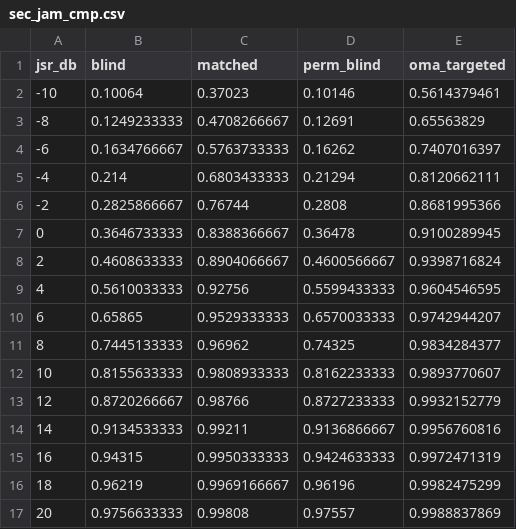
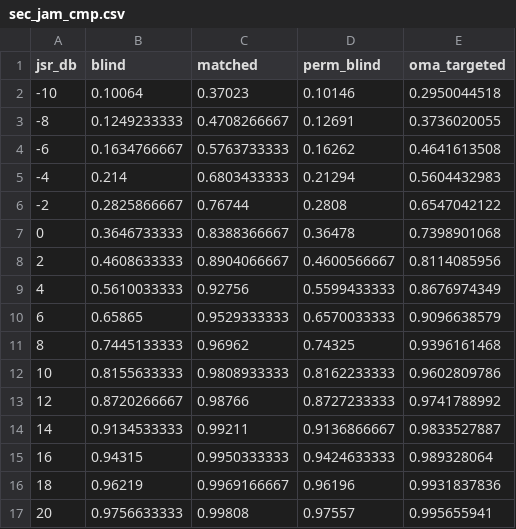
Before and after one commit to KiHoLee/TOIFAS, a CSV file: data/sec_jam_cmp.csv, drawn as a sheet.

```diff
--- a/data/sec_jam_cmp.csv
+++ b/data/sec_jam_cmp.csv
@@ -1,17 +1,17 @@
 jsr_db,blind,matched,perm_blind,oma_targeted
--10,0.10064,0.37023,0.10146,0.5614379461
--8,0.1249233333,0.4708266667,0.12691,0.65563829
--6,0.1634766667,0.5763733333,0.16262,0.7407016397
--4,0.214,0.6803433333,0.21294,0.8120662111
--2,0.2825866667,0.76744,0.2808,0.8681995366
-0,0.3646733333,0.8388366667,0.36478,0.9100289945
-2,0.4608633333,0.8904066667,0.4600566667,0.9398716824
-4,0.5610033333,0.92756,0.5599433333,0.9604546595
-6,0.65865,0.9529333333,0.6570033333,0.9742944207
-8,0.7445133333,0.96962,0.74325,0.9834284377
-10,0.8155633333,0.9808933333,0.8162233333,0.9893770607
-12,0.8720266667,0.98766,0.8727233333,0.9932152779
-14,0.9134533333,0.99211,0.9136866667,0.9956760816
-16,0.94315,0.9950333333,0.9424633333,0.9972471319
-18,0.96219,0.9969166667,0.96196,0.9982475299
-20,0.9756633333,0.99808,0.97557,0.9988837869
+-10,0.10064,0.37023,0.10146,0.2950044518
+-8,0.1249233333,0.4708266667,0.12691,0.3736020055
+-6,0.1634766667,0.5763733333,0.16262,0.4641613508
+-4,0.214,0.6803433333,0.21294,0.5604432983
+-2,0.2825866667,0.76744,0.2808,0.6547042122
+0,0.3646733333,0.8388366667,0.36478,0.7398901068
+2,0.4608633333,0.8904066667,0.4600566667,0.8114085956
+4,0.5610033333,0.92756,0.5599433333,0.8676974349
+6,0.65865,0.9529333333,0.6570033333,0.9096638579
+8,0.7445133333,0.96962,0.74325,0.9396161468
+10,0.8155633333,0.9808933333,0.8162233333,0.9602809786
+12,0.8720266667,0.98766,0.8727233333,0.9741788992
+14,0.9134533333,0.99211,0.9136866667,0.9833527887
+16,0.94315,0.9950333333,0.9424633333,0.989328064
+18,0.96219,0.9969166667,0.96196,0.9931837836
+20,0.9756633333,0.99808,0.97557,0.995655941
```
Also changed, not shown: data/sec_keylen.csv, data/users.csv, 14 other files.
